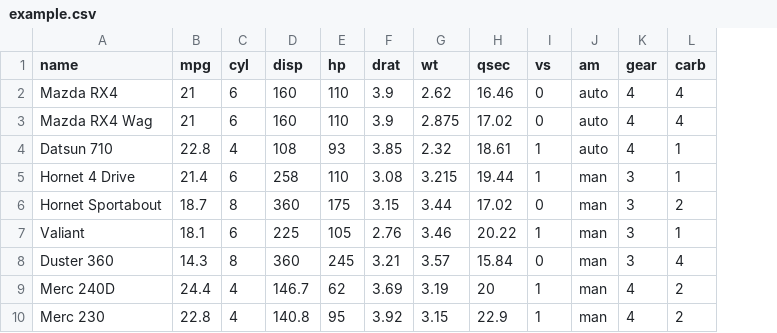
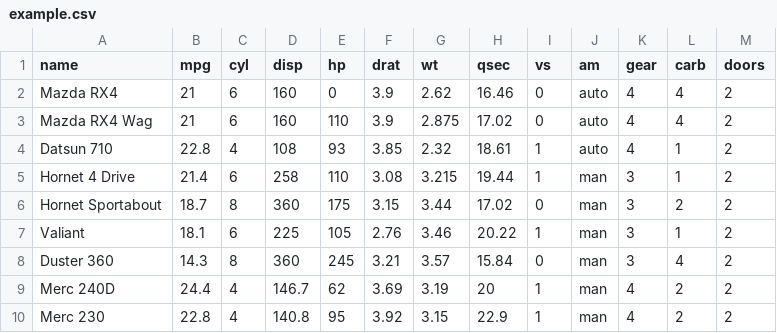
Before and after one commit to ft-interactive/visual-vocabulary, a CSV file: zz-grdi-UNFINISHED/example.csv, drawn as a sheet; only a part is shown; the diff names each change by its address in the sheet, - before the commit and + after, or states it on an @@ line.

```diff
--- a/zz-grdi-UNFINISHED/example.csv
+++ b/zz-grdi-UNFINISHED/example.csv
+column M (doors), rows 2-10: all 2
-E2 (hp): 110
+E2 (hp): 0
```
Also changed, not shown: 2 other files.
